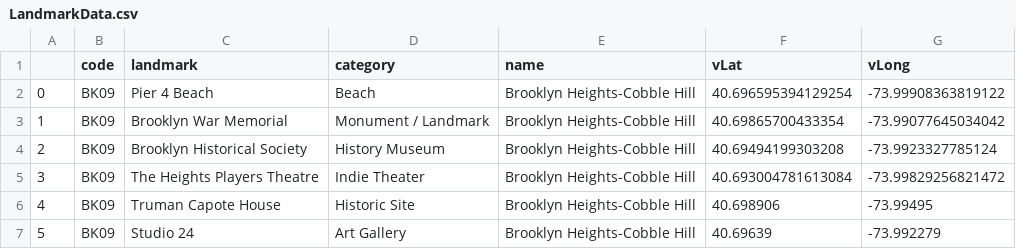
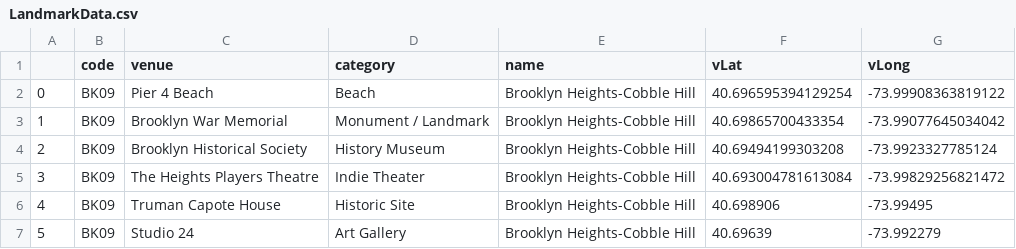
Before and after one commit to gokulmuthiah/Coursera_Capstone, a CSV file: Data/Cleaned/LandmarkData.csv, drawn as a sheet; only a part is shown.

Commit message:
Completed Data Collection from Foursquare and persisted it

```diff
--- a/Data/Cleaned/LandmarkData.csv
+++ b/Data/Cleaned/LandmarkData.csv
@@ -1,2 +1,2 @@
-,code,landmark,category,name,vLat,vLong
+,code,venue,category,name,vLat,vLong
 0,BK09,Pier 4 Beach,Beach,Brooklyn Heights-Cobble Hill,40.696595394129254,-73.99908363819122
```
Also changed, not shown: 3 other files.
